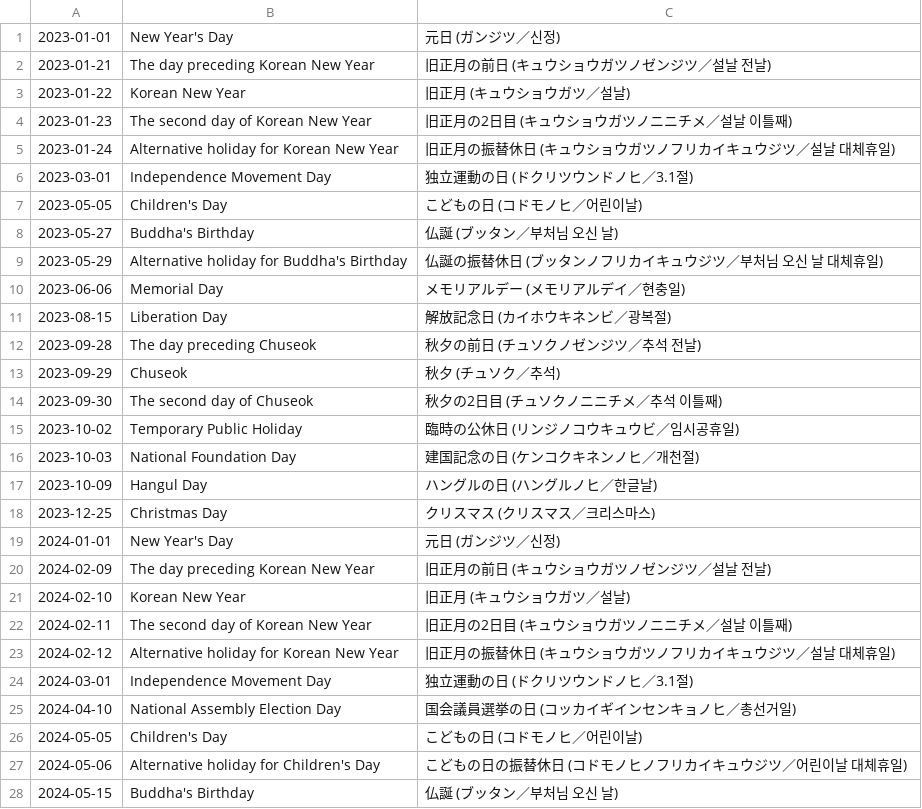
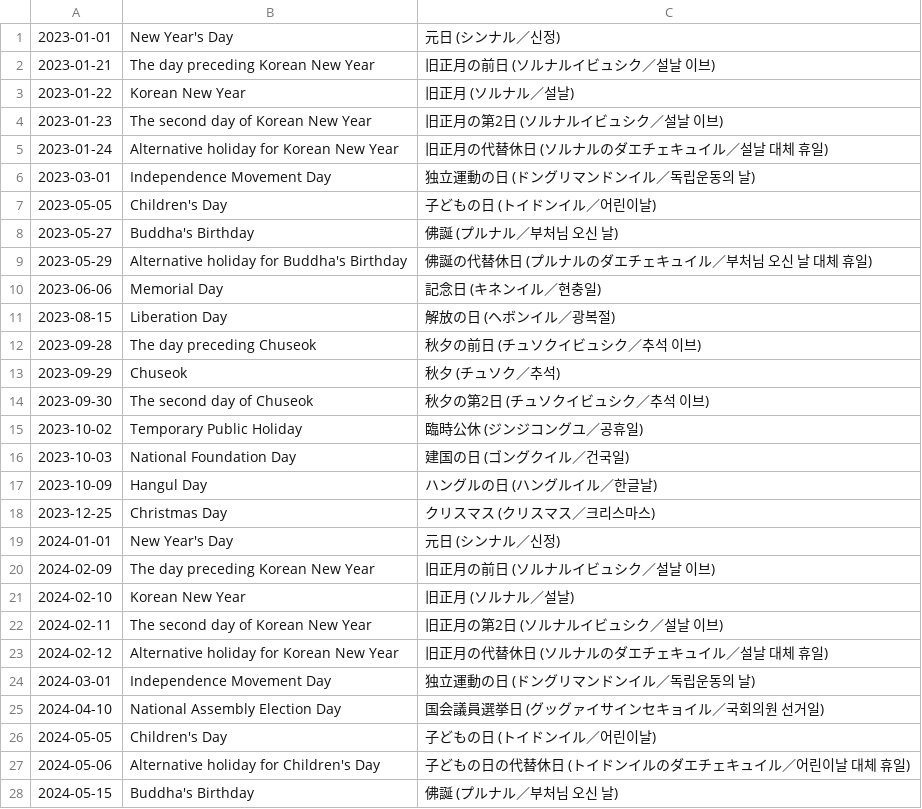
Before and after one commit to shunirr/holidays-kr, a CSV file: date.csv, drawn as a sheet; only a part is shown; the diff covers the shown part only.

```diff
--- a/date.csv
+++ b/date.csv
@@ -1,28 +1,28 @@
-2023-01-01,New Year's Day,元日 (ガンジツ／신정)
-2023-01-21,The day preceding Korean New Year,旧正月の前日 (キュウショウガツノゼンジツ／설날 전날)
-2023-01-22,Korean New Year,旧正月 (キュウショウガツ／설날)
-2023-01-23,The second day of Korean New Year,旧正月の2日目 (キュウショウガツノニニチメ／설날 이틀째)
-2023-01-24,Alternative holiday for Korean New Year,旧正月の振替休日 (キュウショウガツノフリカイキュウジツ／설날 대체휴일)
-2023-03-01,Independence Movement Day,独立運動の日 (ドクリツウンドノヒ／3.1절)
-2023-05-05,Children's Day,こどもの日 (コドモノヒ／어린이날)
-2023-05-27,Buddha's Birthday,仏誕 (ブッタン／부처님 오신 날)
-2023-05-29,Alternative holiday for Buddha's Birthday,仏誕の振替休日 (ブッタンノフリカイキュウジツ／부처님 오신 날 대체휴일)
-2023-06-06,Memorial Day,メモリアルデー (メモリアルデイ／현충일)
-2023-08-15,Liberation Day,解放記念日 (カイホウキネンビ／광복절)
-2023-09-28,The day preceding Chuseok,秋夕の前日 (チュソクノゼンジツ／추석 전날)
+2023-01-01,New Year's Day,元日 (シンナル／신정)
+2023-01-21,The day preceding Korean New Year,旧正月の前日 (ソルナルイビュシク／설날 이브)
+2023-01-22,Korean New Year,旧正月 (ソルナル／설날)
+2023-01-23,The second day of Korean New Year,旧正月の第2日 (ソルナルイビュシク／설날 이브)
+2023-01-24,Alternative holiday for Korean New Year,旧正月の代替休日 (ソルナルのダエチェキュイル／설날 대체 휴일)
+2023-03-01,Independence Movement Day,独立運動の日 (ドングリマンドンイル／독립운동의 날)
+2023-05-05,Children's Day,子どもの日 (トイドンイル／어린이날)
+2023-05-27,Buddha's Birthday,佛誕 (プルナル／부처님 오신 날)
+2023-05-29,Alternative holiday for Buddha's Birthday,佛誕の代替休日 (プルナルのダエチェキュイル／부처님 오신 날 대체 휴일)
+2023-06-06,Memorial Day,記念日 (キネンイル／현충일)
+2023-08-15,Liberation Day,解放の日 (ヘボンイル／광복절)
+2023-09-28,The day preceding Chuseok,秋夕の前日 (チュソクイビュシク／추석 이브)
 2023-09-29,Chuseok,秋夕 (チュソク／추석)
-2023-09-30,The second day of Chuseok,秋夕の2日目 (チュソクノニニチメ／추석 이틀째)
-2023-10-02,Temporary Public Holiday,臨時の公休日 (リンジノコウキュウビ／임시공휴일)
-2023-10-03,National Foundation Day,建国記念の日 (ケンコクキネンノヒ／개천절)
-2023-10-09,Hangul Day,ハングルの日 (ハングルノヒ／한글날)
+2023-09-30,The second day of Chuseok,秋夕の第2日 (チュソクイビュシク／추석 이브)
+2023-10-02,Temporary Public Holiday,臨時公休 (ジンジコングユ／공휴일)
+2023-10-03,National Foundation Day,建国の日 (ゴングクイル／건국일)
+2023-10-09,Hangul Day,ハングルの日 (ハングルイル／한글날)
 2023-12-25,Christmas Day,クリスマス (クリスマス／크리스마스)
-2024-01-01,New Year's Day,元日 (ガンジツ／신정)
-2024-02-09,The day preceding Korean New Year,旧正月の前日 (キュウショウガツノゼンジツ／설날 전날)
-2024-02-10,Korean New Year,旧正月 (キュウショウガツ／설날)
-2024-02-11,The second day of Korean New Year,旧正月の2日目 (キュウショウガツノニニチメ／설날 이틀째)
-2024-02-12,Alternative holiday for Korean New Year,旧正月の振替休日 (キュウショウガツノフリカイキュウジツ／설날 대체휴일)
-2024-03-01,Independence Movement Day,独立運動の日 (ドクリツウンドノヒ／3.1절)
-2024-04-10,National Assembly Election Day,国会議員選挙の日 (コッカイギインセンキョノヒ／총선거일)
-2024-05-05,Children's Day,こどもの日 (コドモノヒ／어린이날)
-2024-05-06,Alternative holiday for Children's Day,こどもの日の振替休日 (コドモノヒノフリカイキュウジツ／어린이날 대체휴일)
-2024-05-15,Buddha's Birthday,仏誕 (ブッタン／부처님 오신 날)
+2024-01-01,New Year's Day,元日 (シンナル／신정)
+2024-02-09,The day preceding Korean New Year,旧正月の前日 (ソルナルイビュシク／설날 이브)
+2024-02-10,Korean New Year,旧正月 (ソルナル／설날)
+2024-02-11,The second day of Korean New Year,旧正月の第2日 (ソルナルイビュシク／설날 이브)
+2024-02-12,Alternative holiday for Korean New Year,旧正月の代替休日 (ソルナルのダエチェキュイル／설날 대체 휴일)
+2024-03-01,Independence Movement Day,独立運動の日 (ドングリマンドンイル／독립운동의 날)
+2024-04-10,National Assembly Election Day,国会議員選挙日 (グッグァイサインセキョイル／국회의원 선거일)
+2024-05-05,Children's Day,子どもの日 (トイドンイル／어린이날)
+2024-05-06,Alternative holiday for Children's Day,子どもの日の代替休日 (トイドンイルのダエチェキュイル／어린이날 대체 휴일)
+2024-05-15,Buddha's Birthday,佛誕 (プルナル／부처님 오신 날)
```
Also changed, not shown: 43 edited cells elsewhere in this file, datetime.csv, 4 other files.
